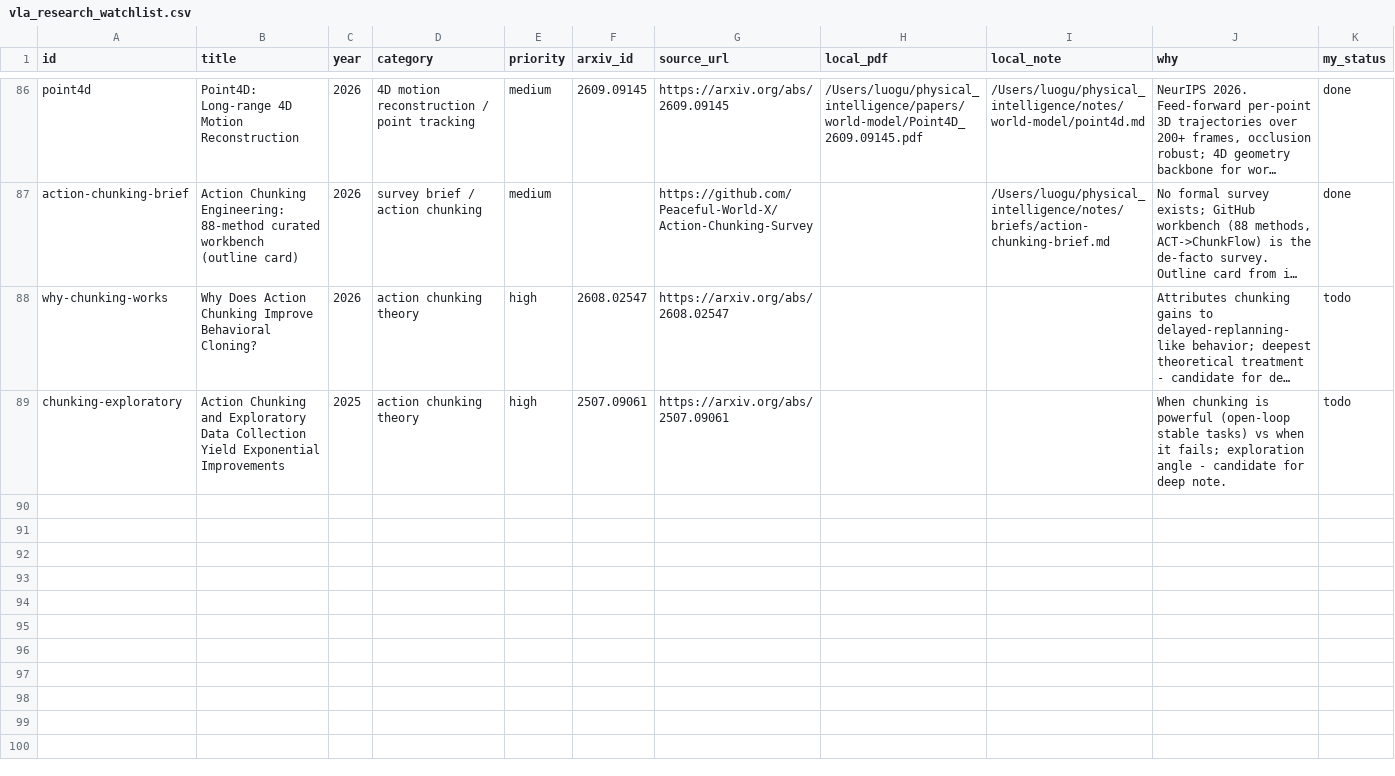
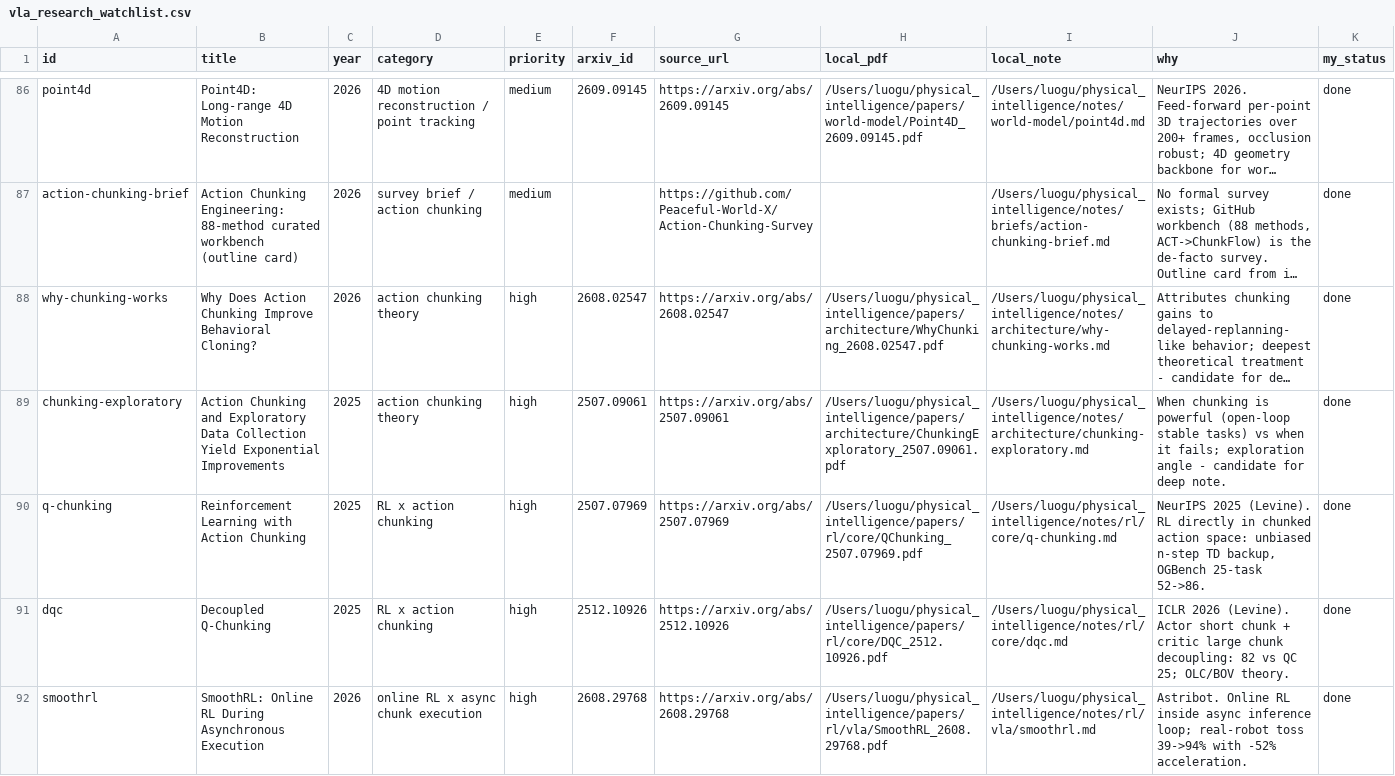
Before and after one commit to luohu-arch/physical_intelligence_study, a CSV file: tables/vla_research_watchlist.csv, drawn as a sheet; only a part is shown, gaps mark what is left out; long unchanged cells end in …; the diff names each change by its address in the sheet, - before the commit and + after, or states it on an @@ line.

```diff
--- a/tables/vla_research_watchlist.csv
+++ b/tables/vla_research_watchlist.csv
-H88 (local_pdf): (empty)
+H88 (local_pdf): /Users/luogu/physical_intelligence/papers/architecture/WhyChunking_2608.02547.pdf
-I88 (local_note): (empty)
+I88 (local_note): /Users/luogu/physical_intelligence/notes/architecture/why-chunking-works.md
-K88:K89 (my_status): todo
+K88:K89 (my_status): done
-H89 (local_pdf): (empty)
+H89 (local_pdf): /Users/luogu/physical_intelligence/papers/architecture/ChunkingExploratory_2507.09061.pdf
-I89 (local_note): (empty)
+I89 (local_note): /Users/luogu/physical_intelligence/notes/architecture/chunking-exploratory.md
+row 90: q-chunking | Reinforcement Learning with Action Chunking | 2025 | RL x action chunking | high | 2507.07969 | https://arxiv.org/abs/2507.07969 | /Users/luogu/physical_intelligence/papers/rl/core/QChunking_2507.07969.pdf | /Users/luogu/physical_intelligence/notes/rl/core/q-chunking.md | NeurIPS 2025 (Levine). RL directly in chunked action space: unbiased n-step TD backup, OGBench 25-task 52->86. | done
+row 91: dqc | Decoupled Q-Chunking | 2025 | RL x action chunking | high | 2512.10926 | https://arxiv.org/abs/2512.10926 | /Users/luogu/physical_intelligence/papers/rl/core/DQC_2512.10926.pdf | /Users/luogu/physical_intelligence/notes/rl/core/dqc.md | ICLR 2026 (Levine). Actor short chunk + critic large chunk decoupling: 82 vs QC 25; OLC/BOV theory. | done
+row 92: smoothrl | SmoothRL: Online RL During Asynchronous Execution | 2026 | online RL x async chunk execution | high | 2608.29768 | https://arxiv.org/abs/2608.29768 | /Users/luogu/physical_intelligence/papers/rl/vla/SmoothRL_2608.29768.pdf | /Users/luogu/physical_intelligence/notes/rl/vla/smoothrl.md | Astribot. Online RL inside async inference loop; real-robot toss 39->94% with -52% acceleration. | done
```
Also changed, not shown: papers/download.tsv, papers/manifest.tsv, 15 other files.
